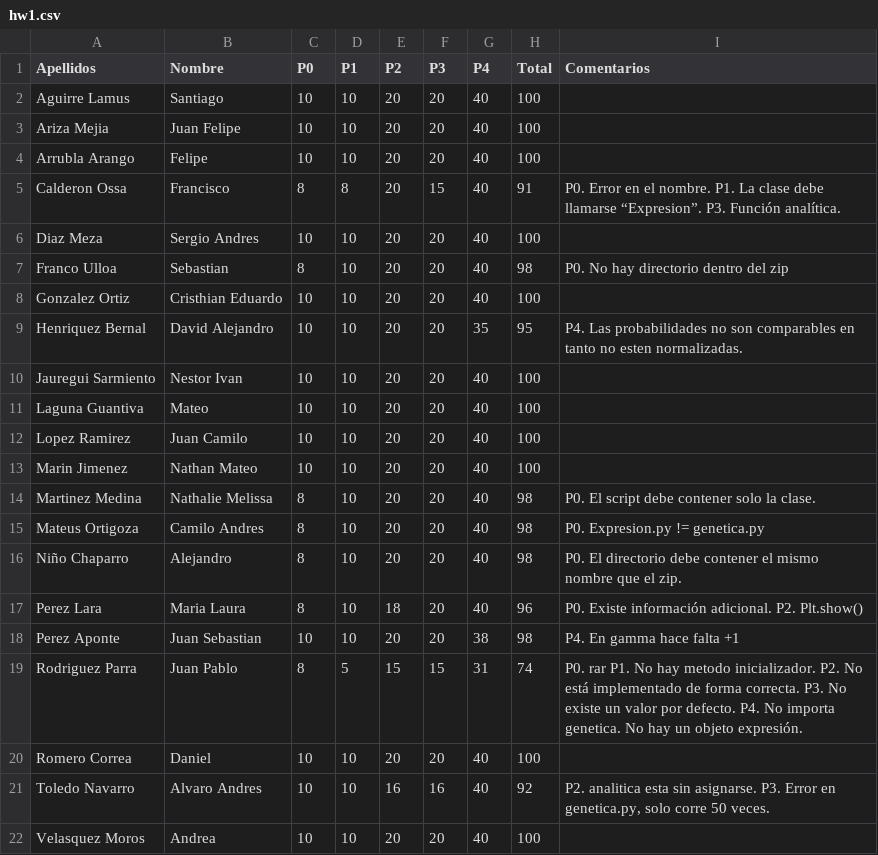
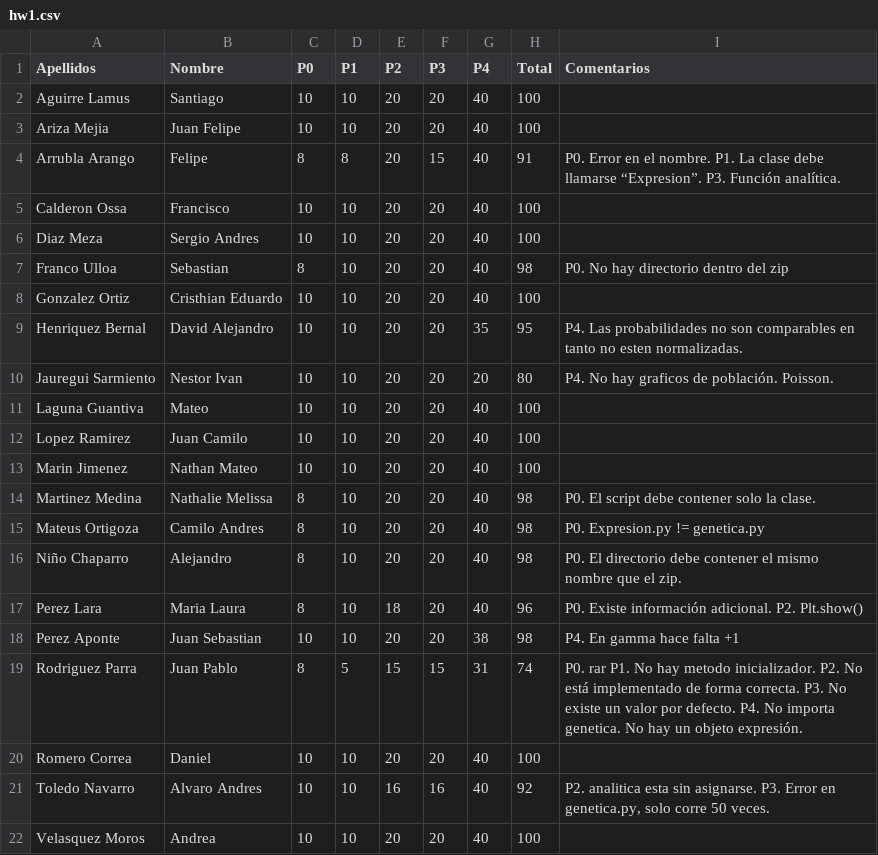
Before and after one commit to Dan08/MetodosComputacionales, a CSV file: grades/2016-2/hw1.csv, drawn as a sheet.

Commit message:
fixed 3 grades
Francisco Calderon's grade was Felipe Arrubla's
Nestor Jauregui grade was off by 20 points

```diff
--- a/grades/2016-2/hw1.csv
+++ b/grades/2016-2/hw1.csv
@@ -3,4 +3,4 @@ Aguirre Lamus,Santiago,10,10,20,20,40,100,
 Ariza Mejia,Juan Felipe,10,10,20,20,40,100,
-Arrubla Arango,Felipe,10,10,20,20,40,100,
-Calderon Ossa,Francisco,8,8,20,15,40,91,P0. Error en el nombre. P1. La clase debe llamarse “Expresion”. P3. Función analítica.
+Arrubla Arango,Felipe,8,8,20,15,40,91,P0. Error en el nombre. P1. La clase debe llamarse “Expresion”. P3. Función analítica.
+Calderon Ossa,Francisco,10,10,20,20,40,100,
 Diaz Meza,Sergio Andres,10,10,20,20,40,100,
@@ -9,3 +9,3 @@ Gonzalez Ortiz,Cristhian Eduardo,10,10,20,20,40,100,
 Henriquez Bernal,David Alejandro,10,10,20,20,35,95,P4. Las probabilidades no son comparables en tanto no esten normalizadas.
-Jauregui Sarmiento,Nestor Ivan,10,10,20,20,40,100,
+Jauregui Sarmiento,Nestor Ivan,10,10,20,20,20,80,P4. No hay graficos de población. Poisson.
 Laguna Guantiva,Mateo,10,10,20,20,40,100,
```
